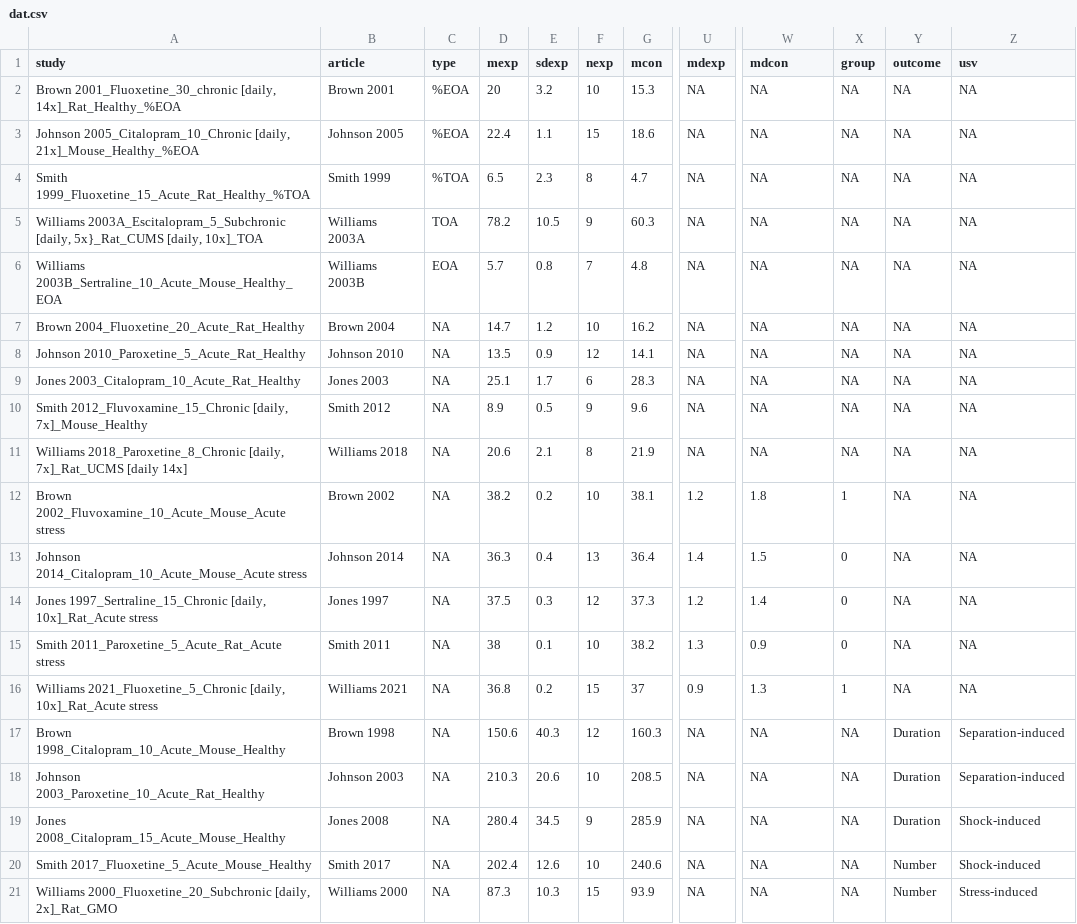
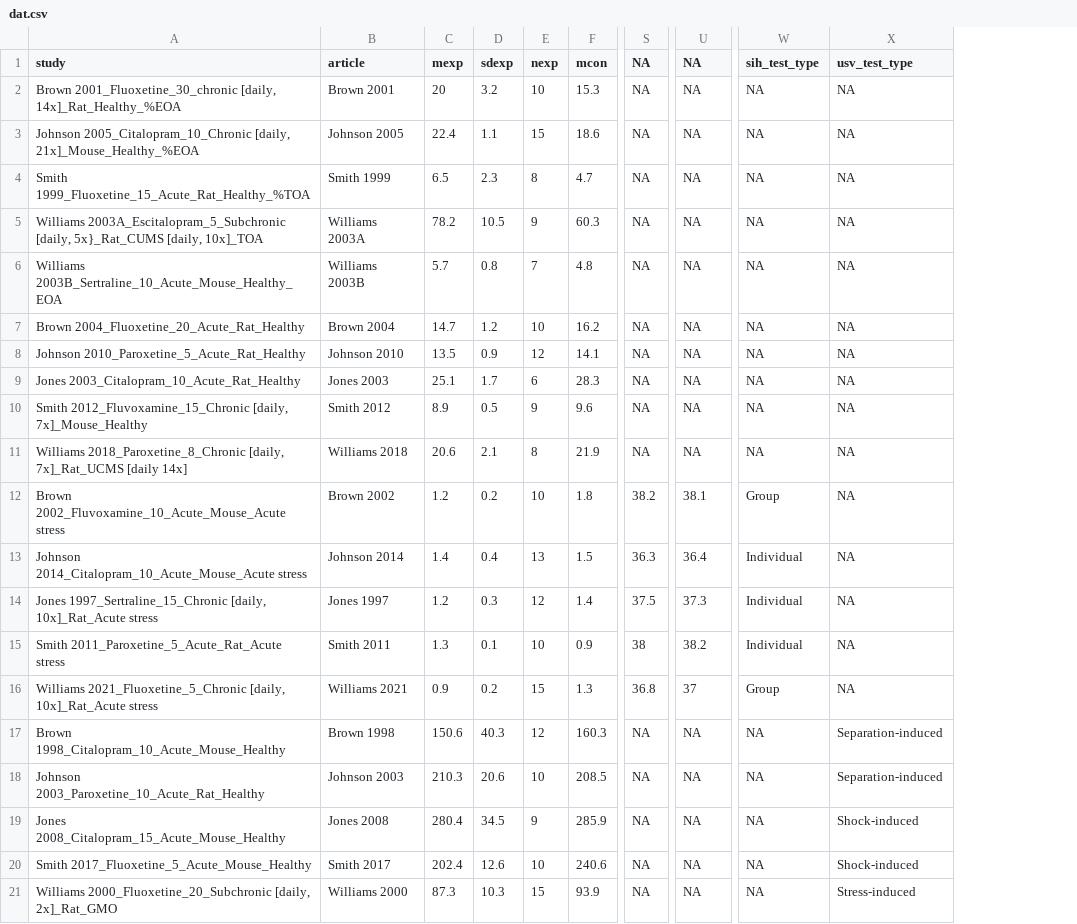
Before and after one commit to cjvanlissa/meta_anx_ssri, a CSV file: dat.csv, drawn as a sheet; only a part is shown, gaps mark what is left out; removed rows and columns are numbered as before the commit, all else as after; the diff names each change by its address in the sheet, - before the commit and + after, or states it on an @@ line.

```diff
--- a/dat.csv
+++ b/dat.csv
-column C (type), rows 2-21: %EOA | %EOA | %TOA | TOA | EOA | NA | NA | NA | NA | NA | NA | NA | NA | NA | NA | NA | NA | NA | NA | NA
+column S (NA), rows 2-21: NA | NA | NA | NA | NA | NA | NA | NA | NA | NA | 38.2 | 36.3 | 37.5 | 38 | 36.8 | NA | NA | NA | NA | NA
-column X (group), rows 2-21: NA | NA | NA | NA | NA | NA | NA | NA | NA | NA | 1 | 0 | 0 | 0 | 1 | NA | NA | NA | NA | NA
-column Y (outcome), rows 2-21: NA | NA | NA | NA | NA | NA | NA | NA | NA | NA | NA | NA | NA | NA | NA | Duration | Duration | Duration | Number | Number
-U1: mdexp
+U1: NA
-W1: mdcon
+W1: sih_test_type
-X1: usv
+X1: usv_test_type
-C12 (mexp): 38.2
+C12 (mexp): 1.2
-F12 (mcon): 38.1
+F12 (mcon): 1.8
-U12 (NA): 1.2
+U12 (NA): 38.1
-W12 (sih_test_type): 1.8
+W12 (sih_test_type): Group
-C13 (mexp): 36.3
+C13 (mexp): 1.4
-F13 (mcon): 36.4
+F13 (mcon): 1.5
-U13 (NA): 1.4
+U13 (NA): 36.4
-W13 (sih_test_type): 1.5
+W13 (sih_test_type): Individual
-C14 (mexp): 37.5
+C14 (mexp): 1.2
-F14 (mcon): 37.3
+F14 (mcon): 1.4
-U14 (NA): 1.2
+U14 (NA): 37.3
-W14 (sih_test_type): 1.4
+W14 (sih_test_type): Individual
-C15 (mexp): 38
+C15 (mexp): 1.3
-F15 (mcon): 38.2
+F15 (mcon): 0.9
-U15 (NA): 1.3
+U15 (NA): 38.2
-W15 (sih_test_type): 0.9
+W15 (sih_test_type): Individual
-C16 (mexp): 36.8
+C16 (mexp): 0.9
-F16 (mcon): 37
+F16 (mcon): 1.3
-U16 (NA): 0.9
+U16 (NA): 37
-W16 (sih_test_type): 1.3
+W16 (sih_test_type): Group
```
Also changed, not shown: codebook_dat.csv, 12 other files.
